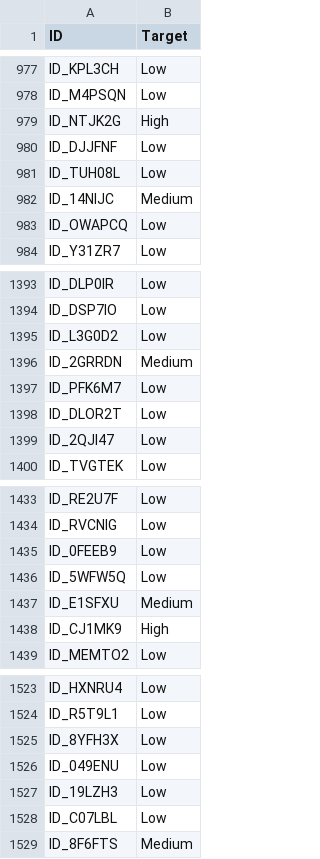
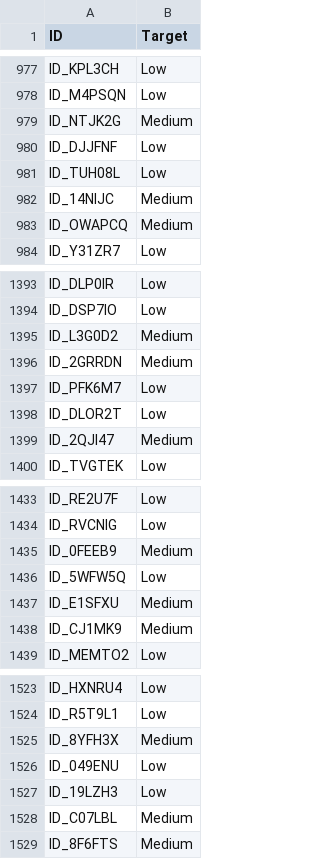
Before and after one commit to aakriti1604/financial-health-prediction-classification, a CSV file: data/submissions/submission.csv, drawn as a sheet; only a part is shown, gaps mark what is left out; the diff covers the shown part only.

```diff
--- a/data/submissions/submission.csv
+++ b/data/submissions/submission.csv
@@ -978,3 +978,3 @@ ID_KPL3CH,Low
 ID_M4PSQN,Low
-ID_NTJK2G,High
+ID_NTJK2G,Medium
 ID_DJJFNF,Low
@@ -982,3 +982,3 @@ ID_TUH08L,Low
 ID_14NIJC,Medium
-ID_OWAPCQ,Low
+ID_OWAPCQ,Medium
 ID_Y31ZR7,Low
@@ -1394,3 +1394,3 @@ ID_DLP0IR,Low
 ID_DSP7IO,Low
-ID_L3G0D2,Low
+ID_L3G0D2,Medium
 ID_2GRRDN,Medium
@@ -1398,3 +1398,3 @@ ID_PFK6M7,Low
 ID_DLOR2T,Low
-ID_2QJI47,Low
+ID_2QJI47,Medium
 ID_TVGTEK,Low
@@ -1434,6 +1434,6 @@ ID_RE2U7F,Low
 ID_RVCNIG,Low
-ID_0FEEB9,Low
+ID_0FEEB9,Medium
 ID_5WFW5Q,Low
 ID_E1SFXU,Medium
-ID_CJ1MK9,High
+ID_CJ1MK9,Medium
 ID_MEMTO2,Low
@@ -1524,6 +1524,6 @@ ID_HXNRU4,Low
 ID_R5T9L1,Low
-ID_8YFH3X,Low
+ID_8YFH3X,Medium
 ID_049ENU,Low
 ID_19LZH3,Low
-ID_C07LBL,Low
+ID_C07LBL,Medium
 ID_8F6FTS,Medium
```
Also changed, not shown: 79 edited cells elsewhere in this file, data/processed/processed_test.csv, 1 other file.
